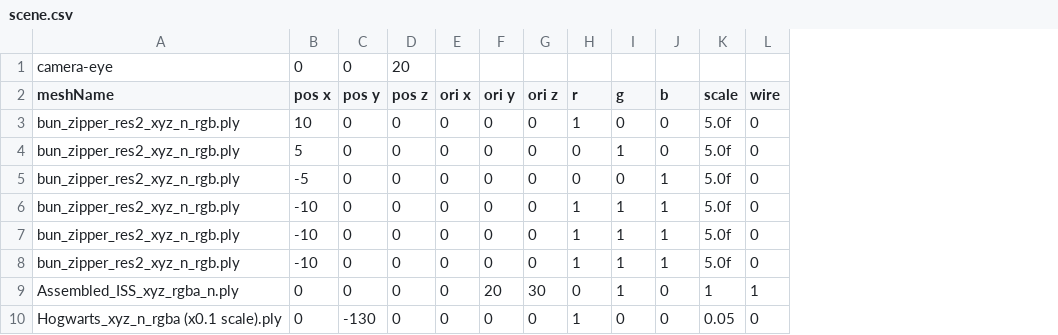
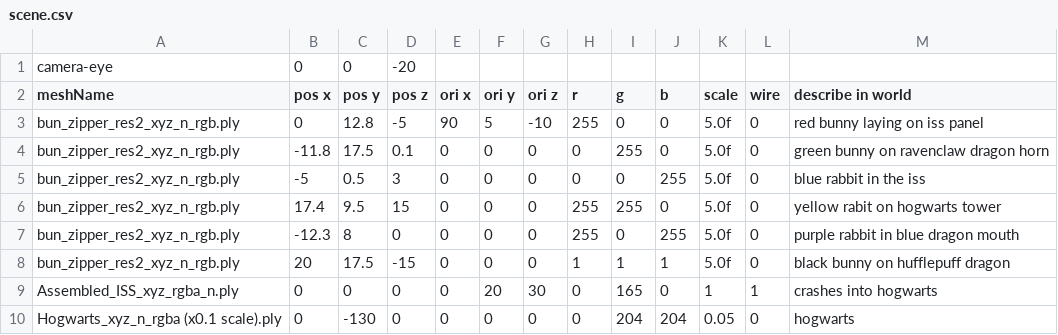
Before and after one commit to TrystanLee/School-Work, a CSV file: Project 1/ILoveOpenGL/ILoveOpenGL/scene.csv, drawn as a sheet; only a part is shown; the diff covers the shown part only; the diff names each change by its address in the sheet, - before the commit and + after, or states it on an @@ line.

Commit message:
scene finished

```diff
--- a/Project 1/ILoveOpenGL/ILoveOpenGL/scene.csv
+++ b/Project 1/ILoveOpenGL/ILoveOpenGL/scene.csv
+column M (describe in world), rows 3-10: red bunny laying on iss panel | green bunny on ravenclaw dragon horn | blue rabbit in the iss | yellow rabit on hogwarts tower | purple rabbit in blue dragon mouth | black bunny on hufflepuff dragon | crashes into hogwarts | hogwarts
-D1 (pos z): 20
+D1 (pos z): -20
-B3 (pos x): 10
+B3 (pos x): 0
-C3 (pos y): 0
+C3 (pos y): 12.8
-D3 (pos z): 0
+D3 (pos z): -5
-E3 (ori x): 0
+E3 (ori x): 90
-F3 (ori y): 0
+F3 (ori y): 5
-G3 (ori z): 0
+G3 (ori z): -10
-H3 (r): 1
+H3 (r): 255
-B4 (pos x): 5
+B4 (pos x): -11.8
-C4 (pos y): 0
+C4 (pos y): 17.5
-D4 (pos z): 0
+D4 (pos z): 0.1
-I4 (g): 1
+I4 (g): 255
-C5 (pos y): 0
+C5 (pos y): 0.5
-D5 (pos z): 0
+D5 (pos z): 3
-J5 (b): 1
+J5 (b): 255
-B6 (pos x): -10
+B6 (pos x): 17.4
-C6 (pos y): 0
+C6 (pos y): 9.5
-D6 (pos z): 0
+D6 (pos z): 15
-H6:H7 (r): 1
+H6:H7 (r): 255
-I6 (g): 1
+I6 (g): 255
-J6 (b): 1
+J6 (b): 0
-B7 (pos x): -10
+B7 (pos x): -12.3
-C7 (pos y): 0
+C7 (pos y): 8
-I7 (g): 1
+I7 (g): 0
-J7 (b): 1
+J7 (b): 255
-B8 (pos x): -10
+B8 (pos x): 20
-C8 (pos y): 0
+C8 (pos y): 17.5
-D8 (pos z): 0
+D8 (pos z): -15
-I9 (g): 1
+I9 (g): 165
-H10 (r): 1
+H10 (r): 0
-I10 (g): 0
+I10 (g): 204
-J10 (b): 0
+J10 (b): 204
```
Also changed, not shown: 12 edited cells elsewhere in this file, 31 other files.
